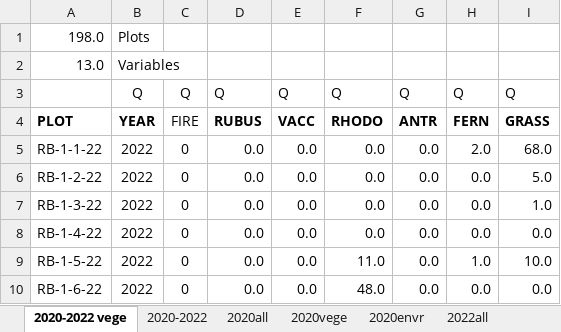
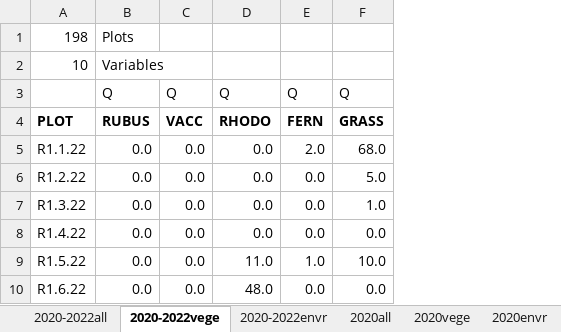
Before and after one commit to nottedy94/thesis, an Excel workbook: round bald datas/2020-2022 ordination.xlsx, sheet 2020-2022vege, drawn as a sheet; only a part is shown; values as stored, in another font and other column widths than the file's, no borders; removed rows and columns are numbered as before the commit, all else as after; the diff names each change by its address in the sheet, - before the commit and + after, or states it on an @@ line.

```diff
--- a/round bald datas/2020-2022 ordination.xlsx (sheet 2020-2022vege)
+++ b/round bald datas/2020-2022 ordination.xlsx (sheet 2020-2022vege)
-sheet tab: 2020-2022 vege
+sheet tab: 2020-2022vege
-sheet tab: 2020-2022
+sheet tab: 2020-2022all
+sheet tab: 2020-2022envr
@@ sheet tab order changed: 2020-2022all | 2020-2022vege | 2020-2022envr | 2020all | 2020vege | 2020envr @@
-column A, rows 1-10: 198.0 | 13.0 |  | PLOT | RB-1-1-22 | RB-1-2-22 | RB-1-3-22 | RB-1-4-22 | RB-1-5-22 | RB-1-6-22
-column B, rows 1-10: Plots | Variables | Q | YEAR | 2022 | 2022 | 2022 | 2022 | 2022 | 2022
-column C, rows 3-10: Q | FIRE | 0 | 0 | 0 | 0 | 0 | 0
+column A, rows 1-10: 198 | 10 |  | PLOT | R1.1.22 | R1.2.22 | R1.3.22 | R1.4.22 | R1.5.22 | R1.6.22
-column G, rows 3-10: Q | ANTR | 0.0 | 0.0 | 0.0 | 0.0 | 0.0 | 0.0
-B1: (empty)
+B1: Plots
-B2: (empty)
+B2: Variables
```
Also changed, not shown: sheet 2020-2022all, sheet 2022envr, sheet 2020all, sheet 2022vege, sheet 2020envr, sheet 2020vege, 1 more sheet, 4 other files.
